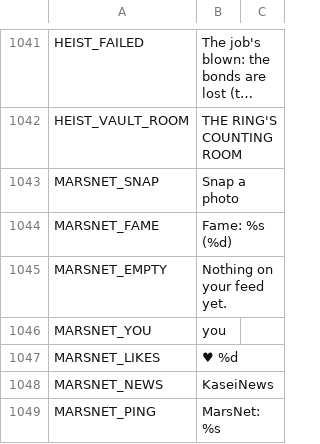
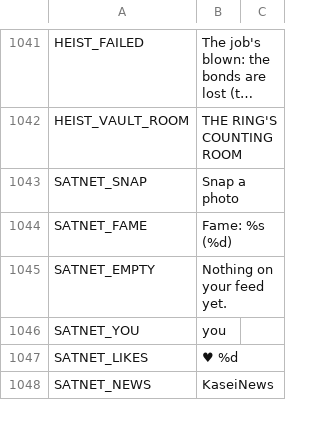
Before and after one commit to Megamind33-tech/CRYSTAL-AR, a CSV file: locale/strings.csv, drawn as a sheet; only a part is shown, gaps mark what is left out; long unchanged cells end in …; removed rows and columns are numbered as before the commit, all else as after; the diff covers the shown part only; the diff names each change by its address in the sheet, - before the commit and + after, or states it on an @@ line.

```diff
--- a/locale/strings.csv
+++ b/locale/strings.csv
-A1043: MARSNET_SNAP
+A1043: SATNET_SNAP
-A1044: MARSNET_FAME
+A1044: SATNET_FAME
-A1045: MARSNET_EMPTY
+A1045: SATNET_EMPTY
-A1046: MARSNET_YOU
+A1046: SATNET_YOU
-A1047: MARSNET_LIKES
+A1047: SATNET_LIKES
-A1048: MARSNET_NEWS
+A1048: SATNET_NEWS
-row 1049: MARSNET_PING | MarsNet: %s
```
Also changed, not shown: 1 added row and 34 edited cells elsewhere in this file, 5 other files.
